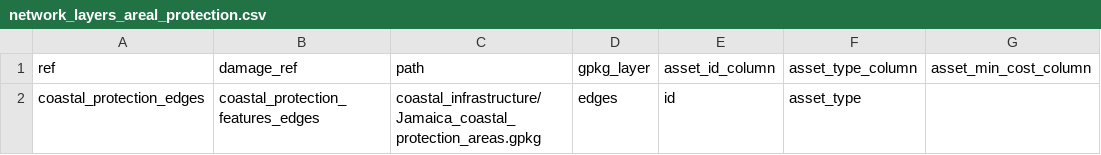
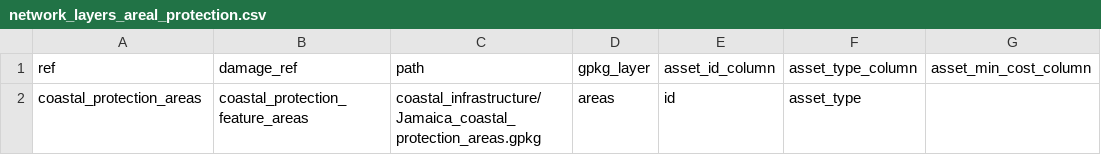
Before and after one commit to nismod/irv-jamaica, a CSV file: etl/network_layers_areal_protection.csv, drawn as a sheet; only a part is shown; the diff names each change by its address in the sheet, - before the commit and + after, or states it on an @@ line.

```diff
--- a/etl/network_layers_areal_protection.csv
+++ b/etl/network_layers_areal_protection.csv
-A2: coastal_protection_edges
+A2: coastal_protection_areas
-B2: coastal_protection_features_edges
+B2: coastal_protection_feature_areas
-D2: edges
+D2: areas
```
Also changed, not shown: etl/network_tilelayers.csv, 2 other files.
